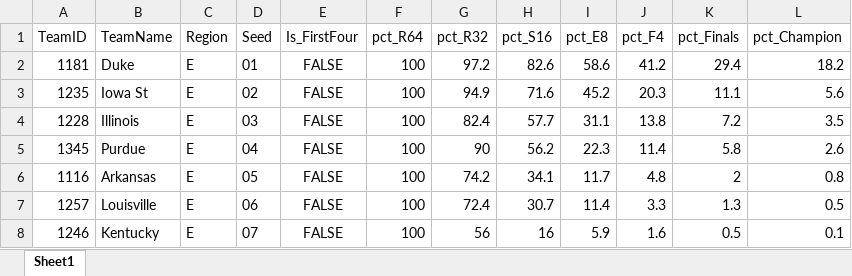
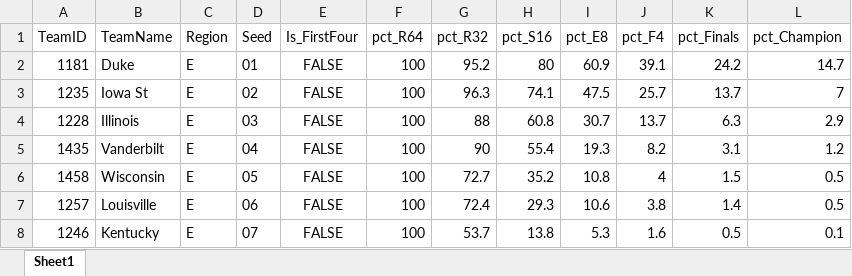
Before and after one commit to egomaniacsfantasy/EgomaniacsBracket, an Excel workbook: 2026_bracket_preds.xlsx, sheet Sheet1, drawn as a sheet; only a part is shown; values as stored, in another font and other column widths than the file's, no borders; removed rows and columns are numbered as before the commit, all else as after; the diff covers the shown part only; the diff names each change by its address in the sheet, - before the commit and + after, or states it on an @@ line.

Commit message:
Update bracket sim outputs (2026-03-14)

```diff
--- a/2026_bracket_preds.xlsx (sheet Sheet1)
+++ b/2026_bracket_preds.xlsx (sheet Sheet1)
-G2 (pct_R32): 97.2
+G2 (pct_R32): 95.2
-H2 (pct_S16): 82.6
+H2 (pct_S16): 80
-I2 (pct_E8): 58.6
+I2 (pct_E8): 60.9
-J2 (pct_F4): 41.2
+J2 (pct_F4): 39.1
-K2 (pct_Finals): 29.4
+K2 (pct_Finals): 24.2
-L2 (pct_Champion): 18.2
+L2 (pct_Champion): 14.7
-G3 (pct_R32): 94.9
+G3 (pct_R32): 96.3
-H3 (pct_S16): 71.6
+H3 (pct_S16): 74.1
-I3 (pct_E8): 45.2
+I3 (pct_E8): 47.5
-J3 (pct_F4): 20.3
+J3 (pct_F4): 25.7
-K3 (pct_Finals): 11.1
+K3 (pct_Finals): 13.7
-L3 (pct_Champion): 5.6
+L3 (pct_Champion): 7
-G4 (pct_R32): 82.4
+G4 (pct_R32): 88
-H4 (pct_S16): 57.7
+H4 (pct_S16): 60.8
-I4 (pct_E8): 31.1
+I4 (pct_E8): 30.7
-J4 (pct_F4): 13.8
+J4 (pct_F4): 13.7
-K4 (pct_Finals): 7.2
+K4 (pct_Finals): 6.3
-L4 (pct_Champion): 3.5
+L4 (pct_Champion): 2.9
-row 5: 1345 | Purdue | E | 04 | FALSE | 100 | 90 | 56.2 | 22.3 | 11.4 | 5.8 | 2.6
-row 6: 1116 | Arkansas | E | 05 | FALSE | 100 | 74.2 | 34.1 | 11.7 | 4.8 | 2 | 0.8
+row 5: 1435 | Vanderbilt | E | 04 | FALSE | 100 | 90 | 55.4 | 19.3 | 8.2 | 3.1 | 1.2
+row 6: 1458 | Wisconsin | E | 05 | FALSE | 100 | 72.7 | 35.2 | 10.8 | 4 | 1.5 | 0.5
-H7 (pct_S16): 30.7
+H7 (pct_S16): 29.3
-I7 (pct_E8): 11.4
+I7 (pct_E8): 10.6
-J7 (pct_F4): 3.3
+J7 (pct_F4): 3.8
-K7 (pct_Finals): 1.3
+K7 (pct_Finals): 1.4
-G8 (pct_R32): 56
+G8 (pct_R32): 53.7
-H8 (pct_S16): 16
+H8 (pct_S16): 13.8
-I8 (pct_E8): 5.9
+I8 (pct_E8): 5.3
```
Also changed, not shown: 21 added rows, 21 removed rows and 169 edited cells elsewhere in this sheet, model_rankings_2026.xlsx, 16 other files.
